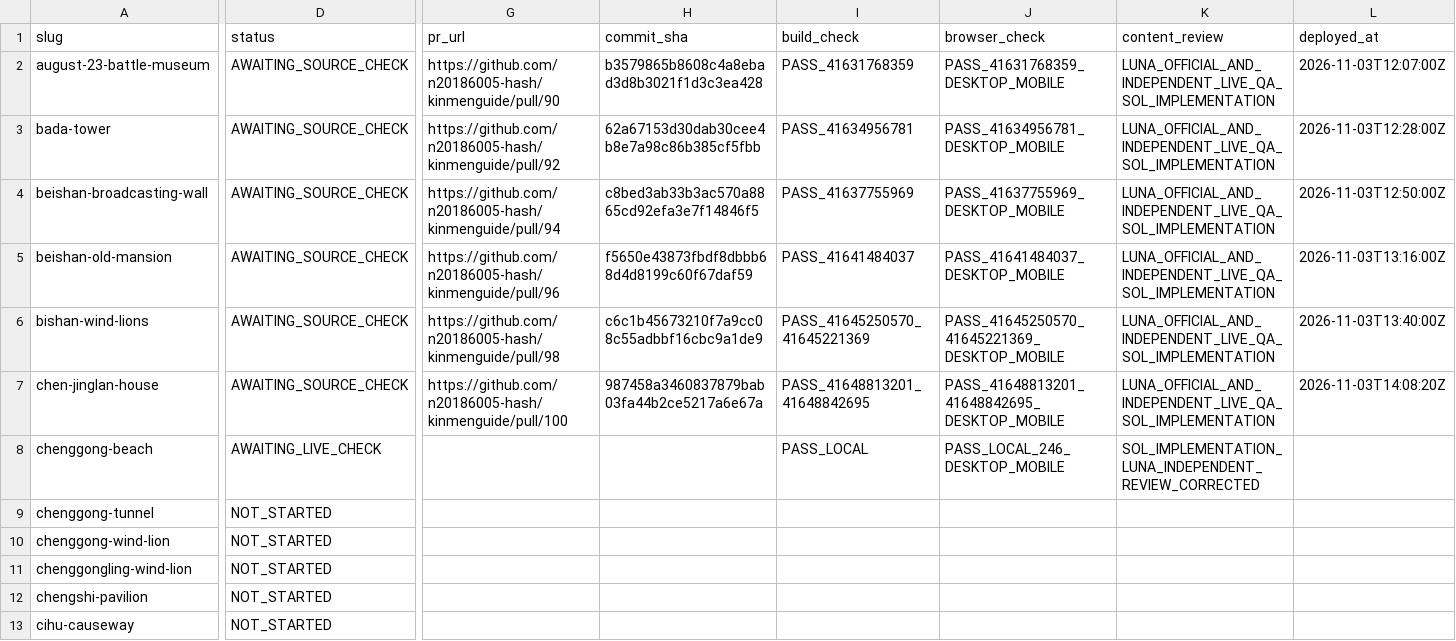
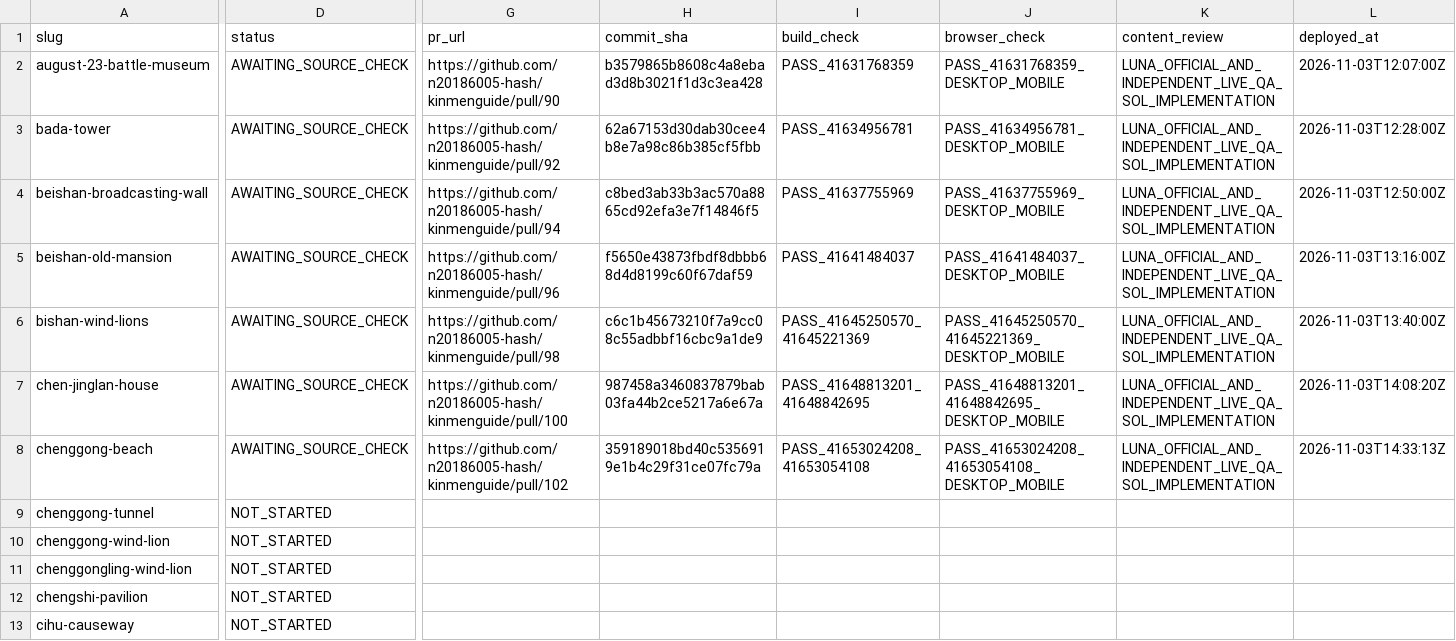
Before and after one commit to n20186005-hash/kinmenguide, a CSV file: docs/attraction-template-migration.csv, drawn as a sheet; only a part is shown, gaps mark what is left out; the diff covers the shown part only; the diff names each change by its address in the sheet, - before the commit and + after, or states it on an @@ line.

Commit message:
Record Chenggong Beach production check and source gaps (#103)

```diff
--- a/docs/attraction-template-migration.csv
+++ b/docs/attraction-template-migration.csv
-D8 (status): AWAITING_LIVE_CHECK
+D8 (status): AWAITING_SOURCE_CHECK
-G8 (pr_url): (empty)
+G8 (pr_url): https://github.com/n20186005-hash/kinmenguide/pull/102
-H8 (commit_sha): (empty)
+H8 (commit_sha): 359189018bd40c5356919e1b4c29f31ce07fc79a
-I8 (build_check): PASS_LOCAL
+I8 (build_check): PASS_41653024208_41653054108
-J8 (browser_check): PASS_LOCAL_246_DESKTOP_MOBILE
+J8 (browser_check): PASS_41653024208_41653054108_DESKTOP_MOBILE
-K8 (content_review): SOL_IMPLEMENTATION_LUNA_INDEPENDENT_REVIEW_CORRECTED
+K8 (content_review): LUNA_OFFICIAL_AND_INDEPENDENT_LIVE_QA_SOL_IMPLEMENTATION
-L8 (deployed_at): (empty)
+L8 (deployed_at): 2026-11-03T14:33:13Z
```
Also changed, not shown: 1 edited cell elsewhere in this file.
